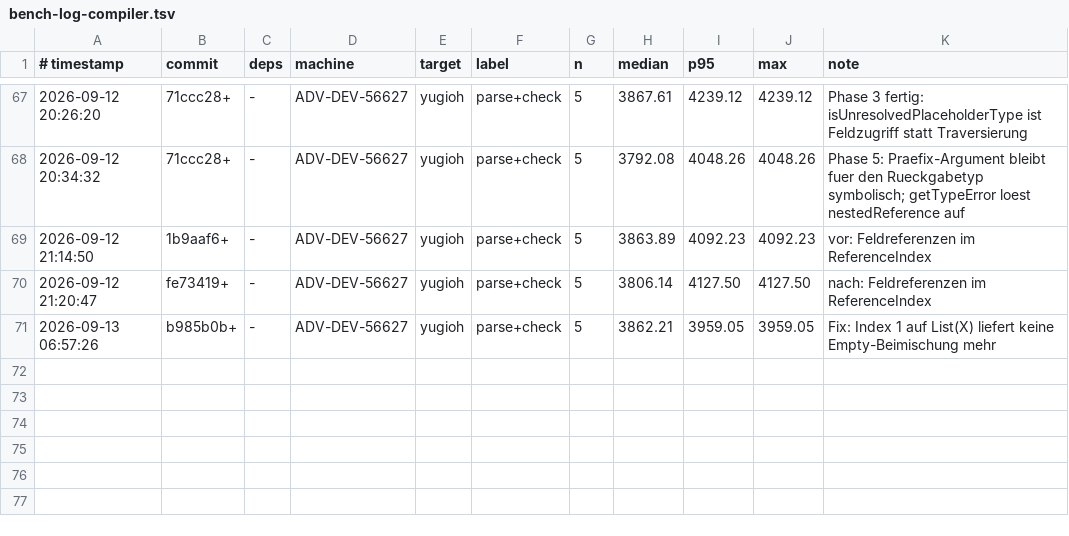
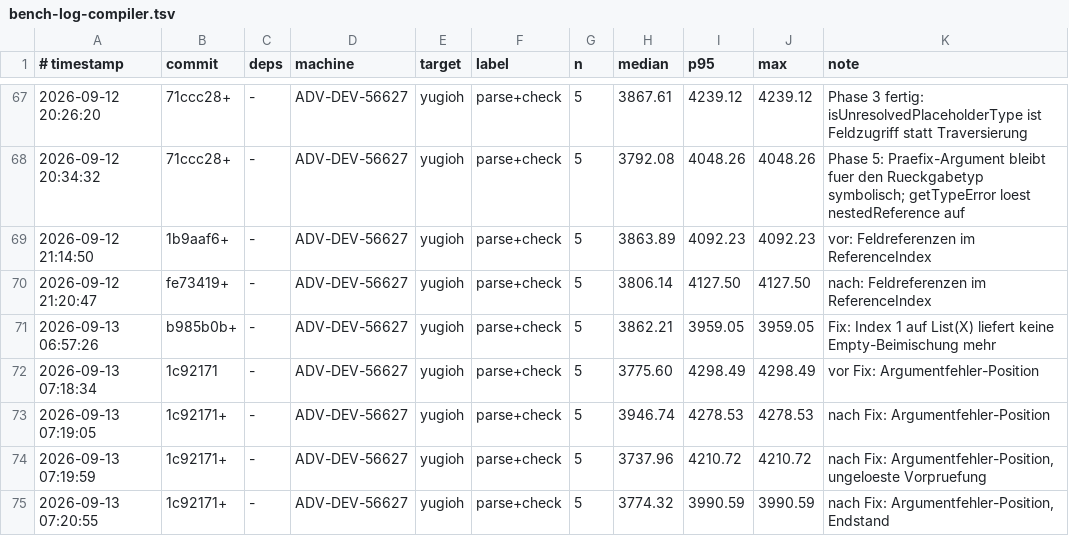
Before and after one commit to JulianXander/jul-compiler, a TSV file: scripts/bench-log-compiler.tsv, drawn as a sheet; only a part is shown, gaps mark what is left out; the diff names each change by its address in the sheet, - before the commit and + after, or states it on an @@ line.

Commit message:
fix error position

```diff
--- a/scripts/bench-log-compiler.tsv
+++ b/scripts/bench-log-compiler.tsv
+row 72: 2026-09-13 07:18:34 | 1c92171 | - | ADV-DEV-56627 | yugioh | parse+check | 5 | 3775.60 | 4298.49 | 4298.49 | vor Fix: Argumentfehler-Position
+row 73: 2026-09-13 07:19:05 | 1c92171+ | - | ADV-DEV-56627 | yugioh | parse+check | 5 | 3946.74 | 4278.53 | 4278.53 | nach Fix: Argumentfehler-Position
+row 74: 2026-09-13 07:19:59 | 1c92171+ | - | ADV-DEV-56627 | yugioh | parse+check | 5 | 3737.96 | 4210.72 | 4210.72 | nach Fix: Argumentfehler-Position, ungeloeste Vorpruefung
+row 75: 2026-09-13 07:20:55 | 1c92171+ | - | ADV-DEV-56627 | yugioh | parse+check | 5 | 3774.32 | 3990.59 | 3990.59 | nach Fix: Argumentfehler-Position, Endstand
```
Also changed, not shown: 5 other files.
